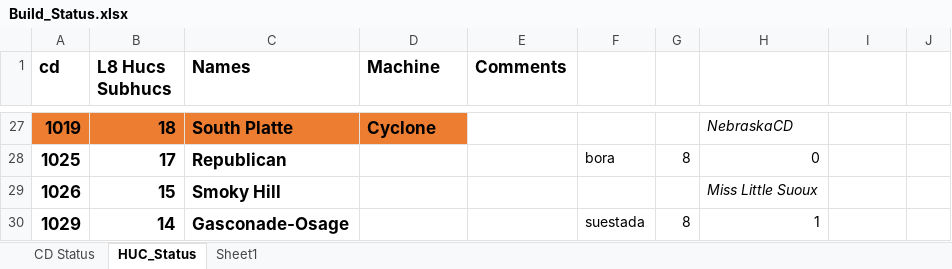
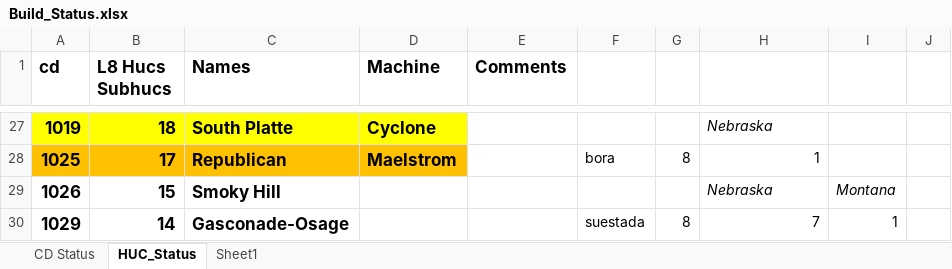
Before and after one commit to wjcapehart/LOCA_Percentile_Processing, an Excel workbook: Build_Status.xlsx, sheet HUC_Status, drawn as a sheet; only a part is shown, gaps mark what is left out; values as stored, in another font and other column widths than the file's, no borders; charts and pictures not drawn; the diff covers the shown part only; the diff names each change by its address in the sheet, - before the commit and + after, or states it on an @@ line.

```diff
--- a/Build_Status.xlsx (sheet HUC_Status)
+++ b/Build_Status.xlsx (sheet HUC_Status)
-A27:D27 fill: #ED7D31
+A27:D27 fill: #FFFF00
-H27: NebraskaCD
+H27: Nebraska
-A28:D28 fill: none
+A28:D28 fill: #FFC000
-D28 (Machine): (empty)
+D28 (Machine): Maelstrom
-H28: 0
+H28: 1
-H29: Miss Little Suoux
+H29: Nebraska
-I29: (empty)
+I29: Montana
-H30: 1
+H30: 7
-I30: (empty)
+I30: 1
```
Also changed, not shown: 30 edited cells and cell formats elsewhere in this sheet, sheet CD Status, charts or pictures, HUC_08_Inventory.xlsx, 4 other files.
